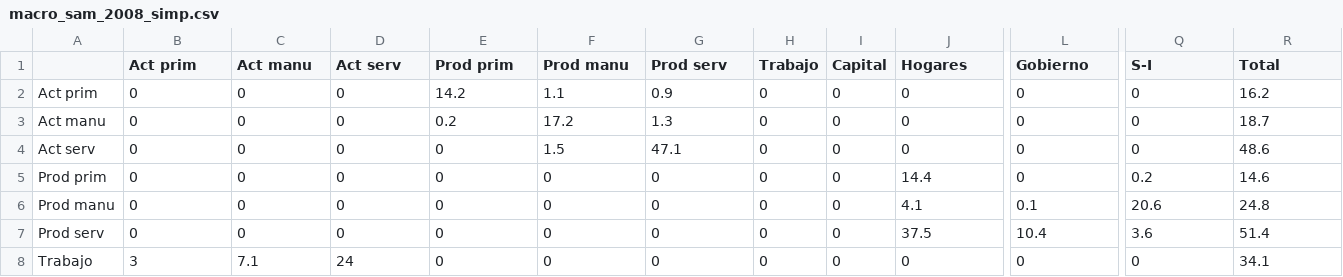
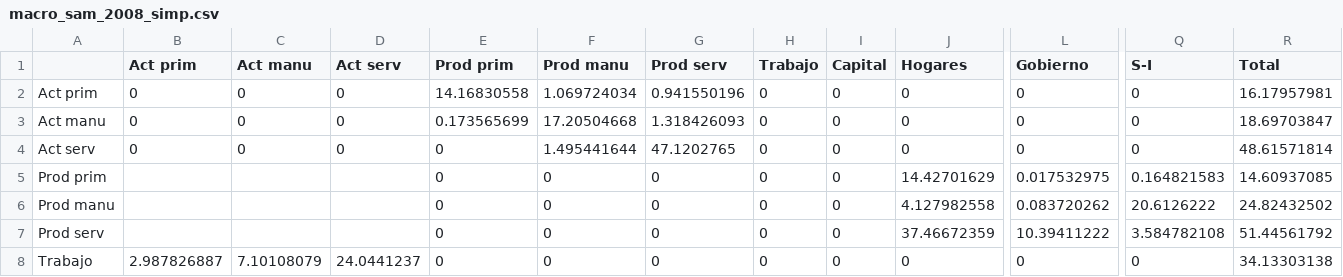
Before and after one commit to fcohenriquez/eq_generak, a CSV file: macro_sam_2008_simp.csv, drawn as a sheet; only a part is shown, gaps mark what is left out; the diff covers the shown part only; the diff names each change by its address in the sheet, - before the commit and + after, or states it on an @@ line.

```diff
--- a/macro_sam_2008_simp.csv
+++ b/macro_sam_2008_simp.csv
-E2 (Prod prim): 14.2
+E2 (Prod prim): 14.16830558
-F2 (Prod manu): 1.1
+F2 (Prod manu): 1.069724034
-G2 (Prod serv): 0.9
+G2 (Prod serv): 0.941550196
-R2 (Total): 16.2
+R2 (Total): 16.17957981
-E3 (Prod prim): 0.2
+E3 (Prod prim): 0.173565699
-F3 (Prod manu): 17.2
+F3 (Prod manu): 17.20504668
-G3 (Prod serv): 1.3
+G3 (Prod serv): 1.318426093
-R3 (Total): 18.7
+R3 (Total): 18.69703847
-F4 (Prod manu): 1.5
+F4 (Prod manu): 1.495441644
-G4 (Prod serv): 47.1
+G4 (Prod serv): 47.1202765
-R4 (Total): 48.6
+R4 (Total): 48.61571814
-B5:B7 (Act prim): 0
+B5:B7 (Act prim): (empty)
-C5:C7 (Act manu): 0
+C5:C7 (Act manu): (empty)
-D5:D7 (Act serv): 0
+D5:D7 (Act serv): (empty)
-J5 (Hogares): 14.4
+J5 (Hogares): 14.42701629
-L5 (Gobierno): 0
+L5 (Gobierno): 0.017532975
-Q5 (S-I): 0.2
+Q5 (S-I): 0.164821583
-R5 (Total): 14.6
+R5 (Total): 14.60937085
-J6 (Hogares): 4.1
+J6 (Hogares): 4.127982558
-L6 (Gobierno): 0.1
+L6 (Gobierno): 0.083720262
-Q6 (S-I): 20.6
+Q6 (S-I): 20.6126222
-R6 (Total): 24.8
+R6 (Total): 24.82432502
-J7 (Hogares): 37.5
+J7 (Hogares): 37.46672359
-L7 (Gobierno): 10.4
+L7 (Gobierno): 10.39411222
-Q7 (S-I): 3.6
+Q7 (S-I): 3.584782108
-R7 (Total): 51.4
+R7 (Total): 51.44561792
-B8 (Act prim): 3
+B8 (Act prim): 2.987826887
-C8 (Act manu): 7.1
+C8 (Act manu): 7.10108079
-D8 (Act serv): 24
+D8 (Act serv): 24.0441237
-R8 (Total): 34.1
+R8 (Total): 34.13303138
```
Also changed, not shown: 50 edited cells elsewhere in this file, 8 other files.
